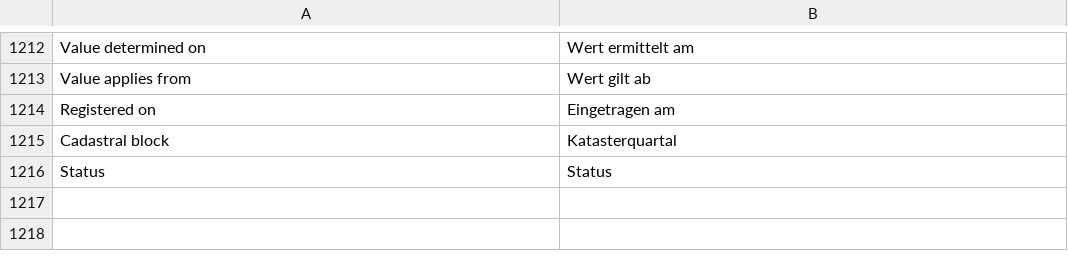
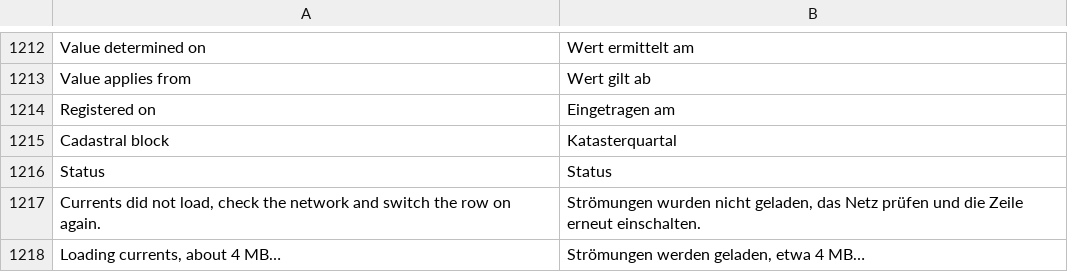
Before and after one commit to Valery35/planetx-lite, a TSV file: crates/ui/i18n/de.tsv, drawn as a sheet; only a part is shown, gaps mark what is left out.

```diff
--- a/crates/ui/i18n/de.tsv
+++ b/crates/ui/i18n/de.tsv
@@ -1216 +1216,3 @@ Cadastral block	Katasterquartal
 Status	Status
+Currents did not load, check the network and switch the row on again.	Strömungen wurden nicht geladen, das Netz prüfen und die Zeile erneut einschalten.
+Loading currents, about 4 MB…	Strömungen werden geladen, etwa 4 MB…
```
Also changed, not shown: crates/ui/i18n/fr.tsv, crates/ui/i18n/ja.tsv, 17 other files.
